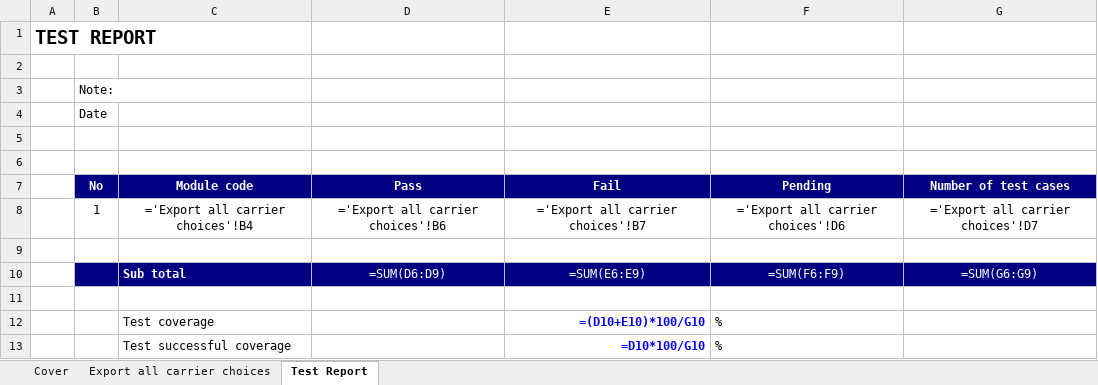
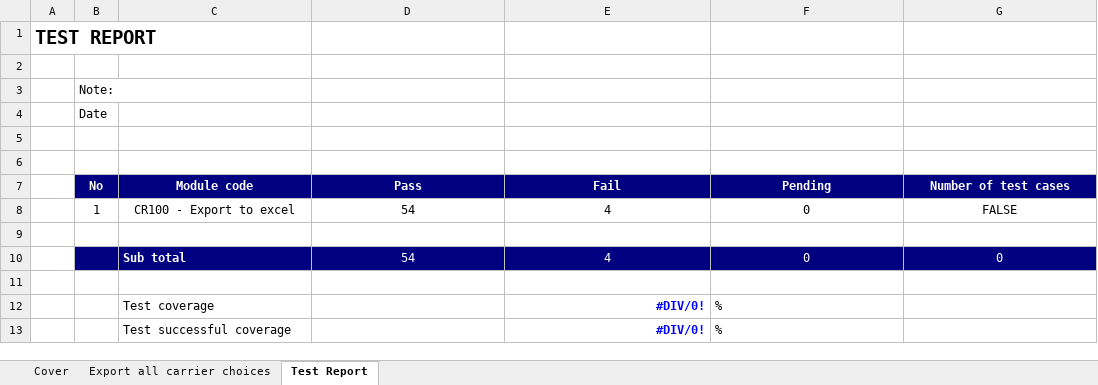
Before and after one commit to HQDnocoding/BookStoreSystem, an Excel workbook: reports/test-case.xlsx, sheet Test Report, drawn as a sheet; values as stored, in another font and other column widths than the file's, no borders; formulas without a stored value are shown as written; removed rows and columns are numbered as before the commit, all else as after; the diff names each change by its address in the sheet, - before the commit and + after, or states it on an @@ line.

Commit message:
test plan

```diff
--- a/reports/test-case.xlsx (sheet Test Report)
+++ b/reports/test-case.xlsx (sheet Test Report)
-row 8:  | 1 | ='Export all carrier choices'!B4 | ='Export all carrier choices'!B6 | ='Export all carrier choices'!B7 | ='Export all carrier choices'!D6 | ='Export all carrier choices'!D7
+row 8:  | 1 | CR100 - Export to excel | 54 | 4 | 0 | FALSE
-row 10:  |  | Sub total | =SUM(D6:D9) | =SUM(E6:E9) | =SUM(F6:F9) | =SUM(G6:G9)
+row 10:  |  | Sub total | 54 | 4 | 0 | 0
-E12 (Fail): =(D10+E10)*100/G10
+E12 (Fail): #DIV/0!
-E13 (Fail): =D10*100/G10
+E13 (Fail): #DIV/0!
```
Also changed, not shown: sheet Export all carrier choices, hidden cells, 4 other files.
